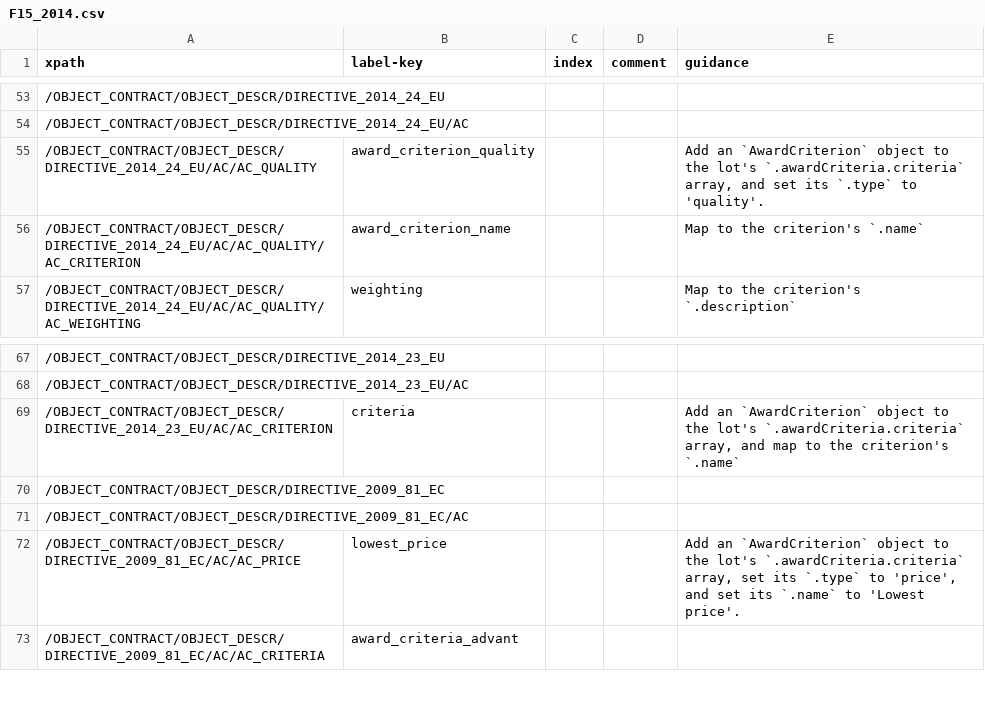
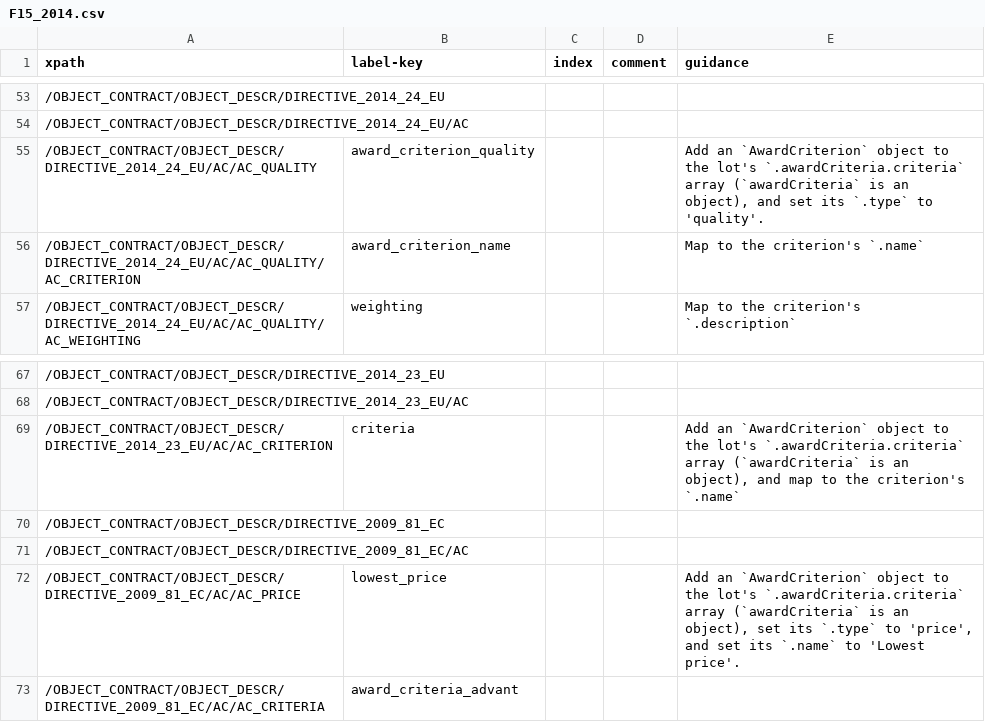
Before and after one commit to open-contracting/european-union-support, a CSV file: output/mapping/F15_2014.csv, drawn as a sheet; only a part is shown, gaps mark what is left out.

Commit message:
Clarify that awardCriteria is an object

```diff
--- a/output/mapping/F15_2014.csv
+++ b/output/mapping/F15_2014.csv
@@ -54,3 +54,3 @@ xpath,label-key,index,comment,guidance
 /OBJECT_CONTRACT/OBJECT_DESCR/DIRECTIVE_2014_24_EU/AC,,,,""
-/OBJECT_CONTRACT/OBJECT_DESCR/DIRECTIVE_2014_24_EU/AC/AC_QUALITY,award_criterion_quality,,,"Add an `AwardCriterion` object to the lot's `.awardCriteria.criteria` array, and set its `.type` to 'quality'."
+/OBJECT_CONTRACT/OBJECT_DESCR/DIRECTIVE_2014_24_EU/AC/AC_QUALITY,award_criterion_quality,,,"Add an `AwardCriterion` object to the lot's `.awardCriteria.criteria` array (`awardCriteria` is an object), and set its `.type` to 'quality'."
 /OBJECT_CONTRACT/OBJECT_DESCR/DIRECTIVE_2014_24_EU/AC/AC_QUALITY/AC_CRITERION,award_criterion_name,,,Map to the criterion's `.name`
@@ -68,6 +68,6 @@ xpath,label-key,index,comment,guidance
 /OBJECT_CONTRACT/OBJECT_DESCR/DIRECTIVE_2014_23_EU/AC,,,,""
-/OBJECT_CONTRACT/OBJECT_DESCR/DIRECTIVE_2014_23_EU/AC/AC_CRITERION,criteria,,,"Add an `AwardCriterion` object to the lot's `.awardCriteria.criteria` array, and map to the criterion's `.name`"
+/OBJECT_CONTRACT/OBJECT_DESCR/DIRECTIVE_2014_23_EU/AC/AC_CRITERION,criteria,,,"Add an `AwardCriterion` object to the lot's `.awardCriteria.criteria` array (`awardCriteria` is an object), and map to the criterion's `.name`"
 /OBJECT_CONTRACT/OBJECT_DESCR/DIRECTIVE_2009_81_EC,,,,""
 /OBJECT_CONTRACT/OBJECT_DESCR/DIRECTIVE_2009_81_EC/AC,,,,""
-/OBJECT_CONTRACT/OBJECT_DESCR/DIRECTIVE_2009_81_EC/AC/AC_PRICE,lowest_price,,,"Add an `AwardCriterion` object to the lot's `.awardCriteria.criteria` array, set its `.type` to 'price', and set its `.name` to 'Lowest price'."
+/OBJECT_CONTRACT/OBJECT_DESCR/DIRECTIVE_2009_81_EC/AC/AC_PRICE,lowest_price,,,"Add an `AwardCriterion` object to the lot's `.awardCriteria.criteria` array (`awardCriteria` is an object), set its `.type` to 'price', and set its `.name` to 'Lowest price'."
 /OBJECT_CONTRACT/OBJECT_DESCR/DIRECTIVE_2009_81_EC/AC/AC_CRITERIA,award_criteria_advant,,,""
```
Also changed, not shown: output/mapping/F01_2014.csv, output/mapping/F02_2014.csv, 7 other files.
